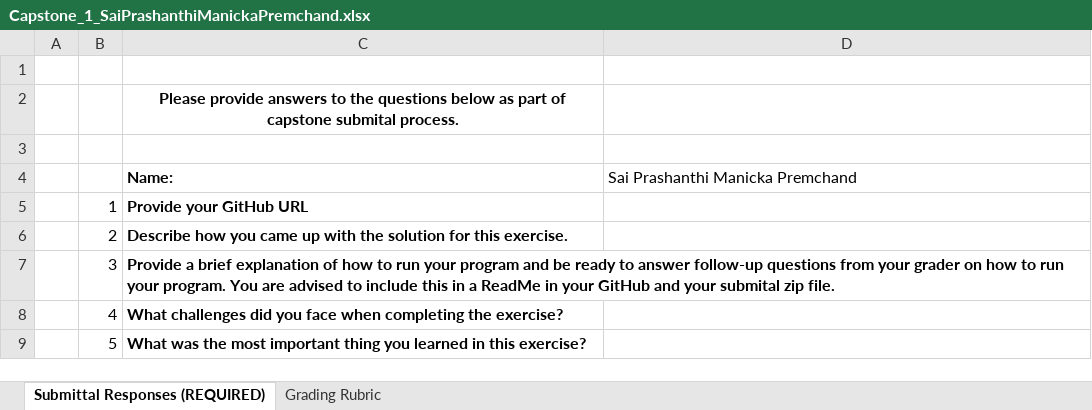
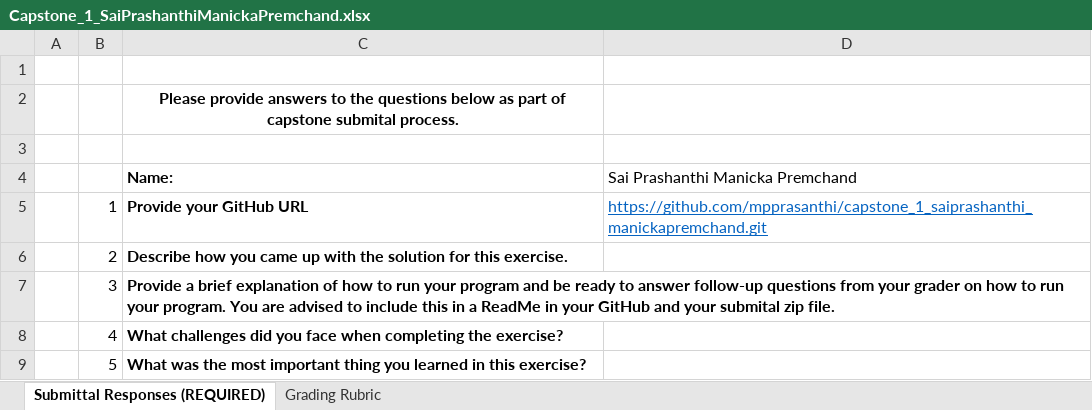
Before and after one commit to mpprasanthi/capstone_1_saiprashanthi_manickapremchand, an Excel workbook: manickapremchand_saiprashanthi_capstone_1/documents/Capstone_1_SaiPrashanthiManickaPremchand.xlsx, sheet Submittal Responses (REQUIRED), drawn as a sheet; values as stored, in another font and other column widths than the file's, no borders; the diff names each change by its address in the sheet, - before the commit and + after, or states it on an @@ line.

```diff
--- a/manickapremchand_saiprashanthi_capstone_1/documents/Capstone_1_SaiPrashanthiManickaPremchand.xlsx (sheet Submittal Responses (REQUIRED))
+++ b/manickapremchand_saiprashanthi_capstone_1/documents/Capstone_1_SaiPrashanthiManickaPremchand.xlsx (sheet Submittal Responses (REQUIRED))
-D5 (Sai Prashanthi Manicka Premchand): (empty)
+D5 (Sai Prashanthi Manicka Premchand): https://github.com/mpprasanthi/capstone_1_saiprashanthi_manickapremchand.git
```
Also changed, not shown: 1 other file.
